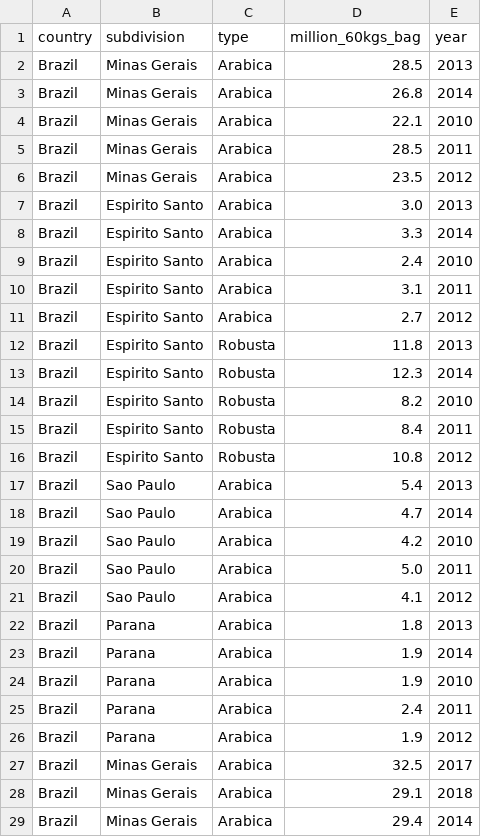
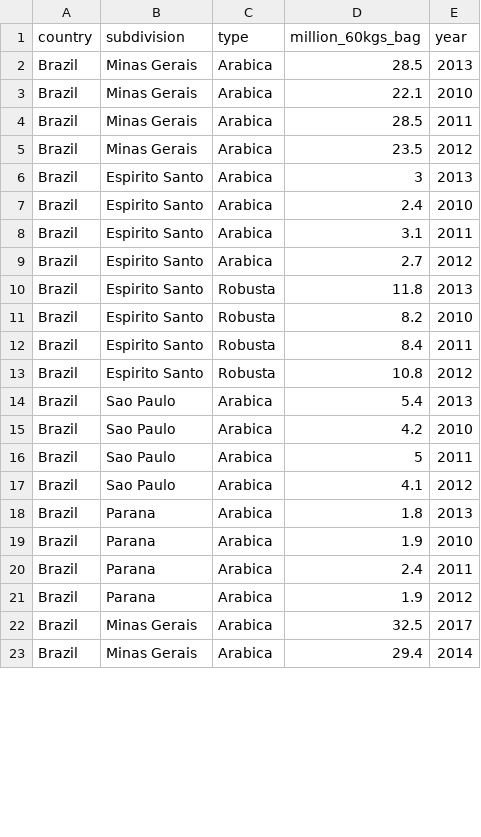
Before and after one commit to F-said/coffee-time, a CSV file: data/csv/production/br_coffee_production_2010_2023.csv, drawn as a sheet; only a part is shown; the diff covers the shown part only.

Commit message:
added all data

```diff
--- a/data/csv/production/br_coffee_production_2010_2023.csv
+++ b/data/csv/production/br_coffee_production_2010_2023.csv
@@ -2,3 +2,2 @@ country,subdivision,type,million_60kgs_bag,year
 Brazil,Minas Gerais,Arabica,28.5,2013
-Brazil,Minas Gerais,Arabica,26.8,2014
 Brazil,Minas Gerais,Arabica,22.1,2010
@@ -6,4 +5,3 @@ Brazil,Minas Gerais,Arabica,28.5,2011
 Brazil,Minas Gerais,Arabica,23.5,2012
-Brazil,Espirito Santo,Arabica,3.0,2013
-Brazil,Espirito Santo,Arabica,3.3,2014
+Brazil,Espirito Santo,Arabica,3,2013
 Brazil,Espirito Santo,Arabica,2.4,2010
@@ -12,3 +10,2 @@ Brazil,Espirito Santo,Arabica,2.7,2012
 Brazil,Espirito Santo,Robusta,11.8,2013
-Brazil,Espirito Santo,Robusta,12.3,2014
 Brazil,Espirito Santo,Robusta,8.2,2010
@@ -17,8 +14,6 @@ Brazil,Espirito Santo,Robusta,10.8,2012
 Brazil,Sao Paulo,Arabica,5.4,2013
-Brazil,Sao Paulo,Arabica,4.7,2014
 Brazil,Sao Paulo,Arabica,4.2,2010
-Brazil,Sao Paulo,Arabica,5.0,2011
+Brazil,Sao Paulo,Arabica,5,2011
 Brazil,Sao Paulo,Arabica,4.1,2012
 Brazil,Parana,Arabica,1.8,2013
-Brazil,Parana,Arabica,1.9,2014
 Brazil,Parana,Arabica,1.9,2010
@@ -27,3 +22,2 @@ Brazil,Parana,Arabica,1.9,2012
 Brazil,Minas Gerais,Arabica,32.5,2017
-Brazil,Minas Gerais,Arabica,29.1,2018
 Brazil,Minas Gerais,Arabica,29.4,2014
```
Also changed, not shown: 4 removed rows and 3 edited cells elsewhere in this file, data/csv/growth/br_coffee_growth_2010_2023.csv, 18 other files.
